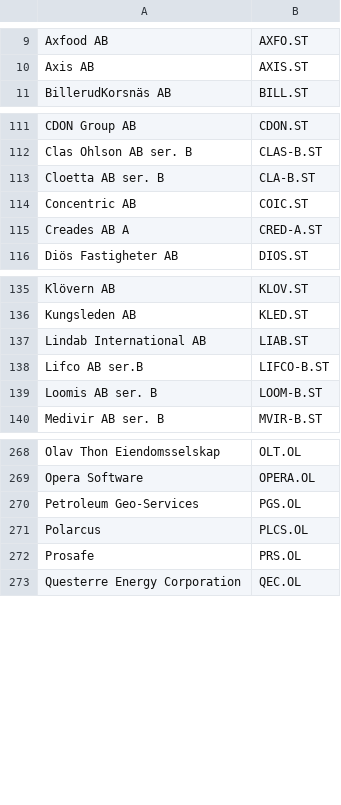
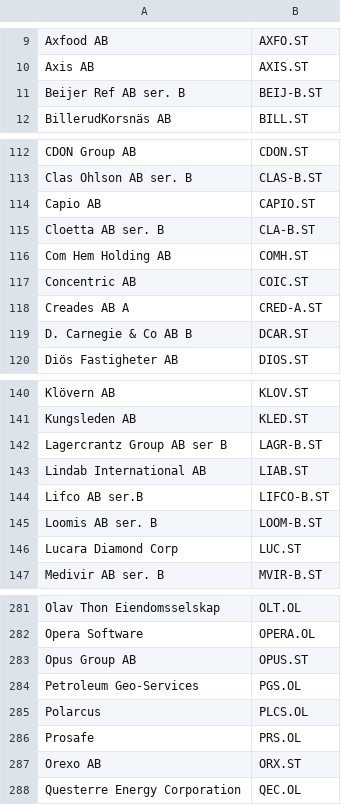
Before and after one commit to ralex1975/jackStock, a CSV file: database/inputData/KeyTaBridgeData/NordnetNameYahooSymbol.csv, drawn as a sheet; only a part is shown, gaps mark what is left out; the diff covers the shown part only; the diff names each change by its address in the sheet, - before the commit and + after, or states it on an @@ line.

```diff
--- a/database/inputData/KeyTaBridgeData/NordnetNameYahooSymbol.csv
+++ b/database/inputData/KeyTaBridgeData/NordnetNameYahooSymbol.csv
+row 11: Beijer Ref AB ser. B | BEIJ-B.ST
+row 114: Capio AB | CAPIO.ST
+row 116: Com Hem Holding AB | COMH.ST
+row 119: D. Carnegie & Co AB B | DCAR.ST
+row 142: Lagercrantz Group AB ser B | LAGR-B.ST
+row 146: Lucara Diamond Corp | LUC.ST
+row 283: Opus Group AB | OPUS.ST
+row 287: Orexo AB | ORX.ST
```
Also changed, not shown: 10 added rows, 1 removed row and 1 edited cell elsewhere in this file, database/inputData/taData/sverige_large_cap.csv, database/inputData/taData/sverige_mid_cap.csv, 33 other files.
